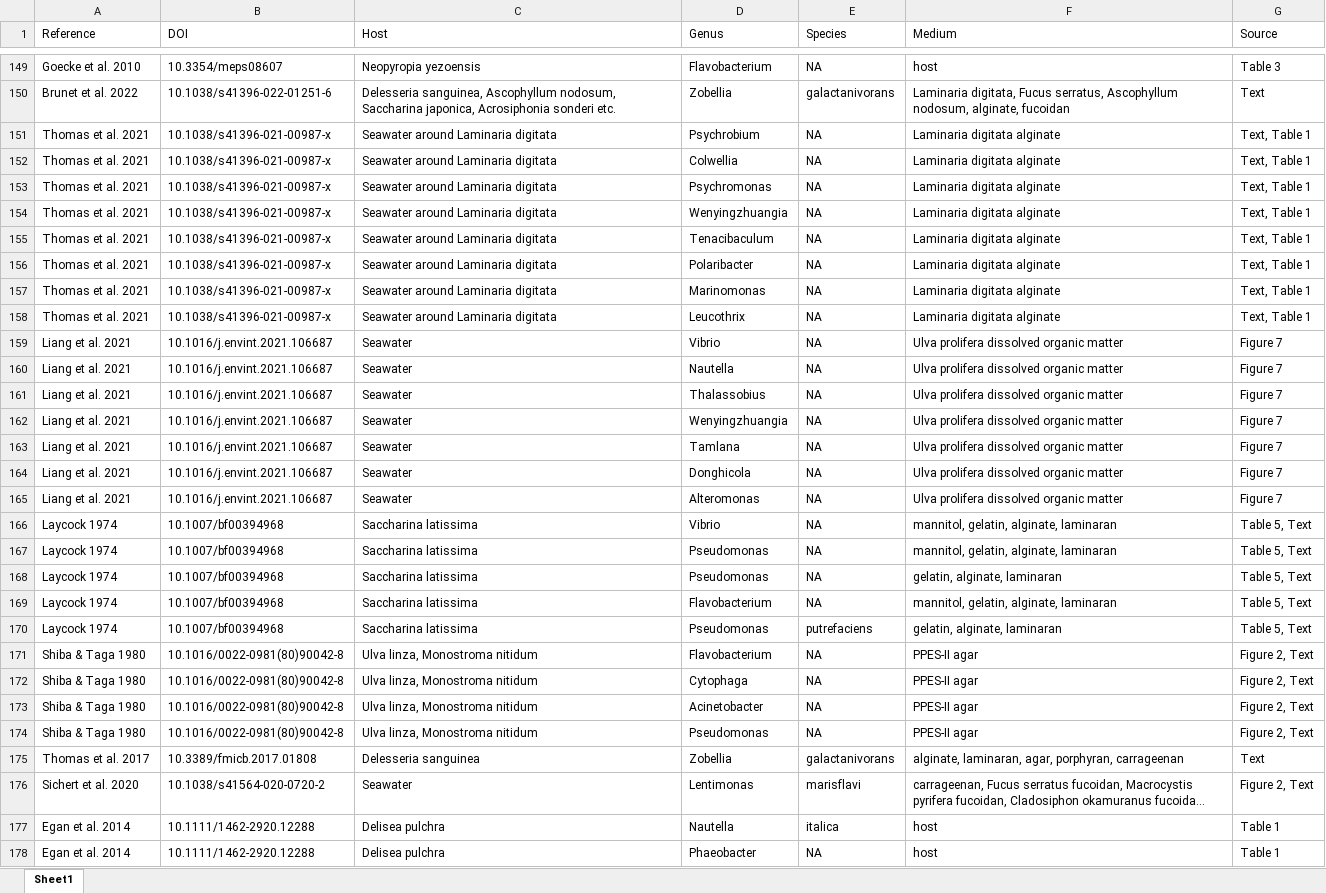
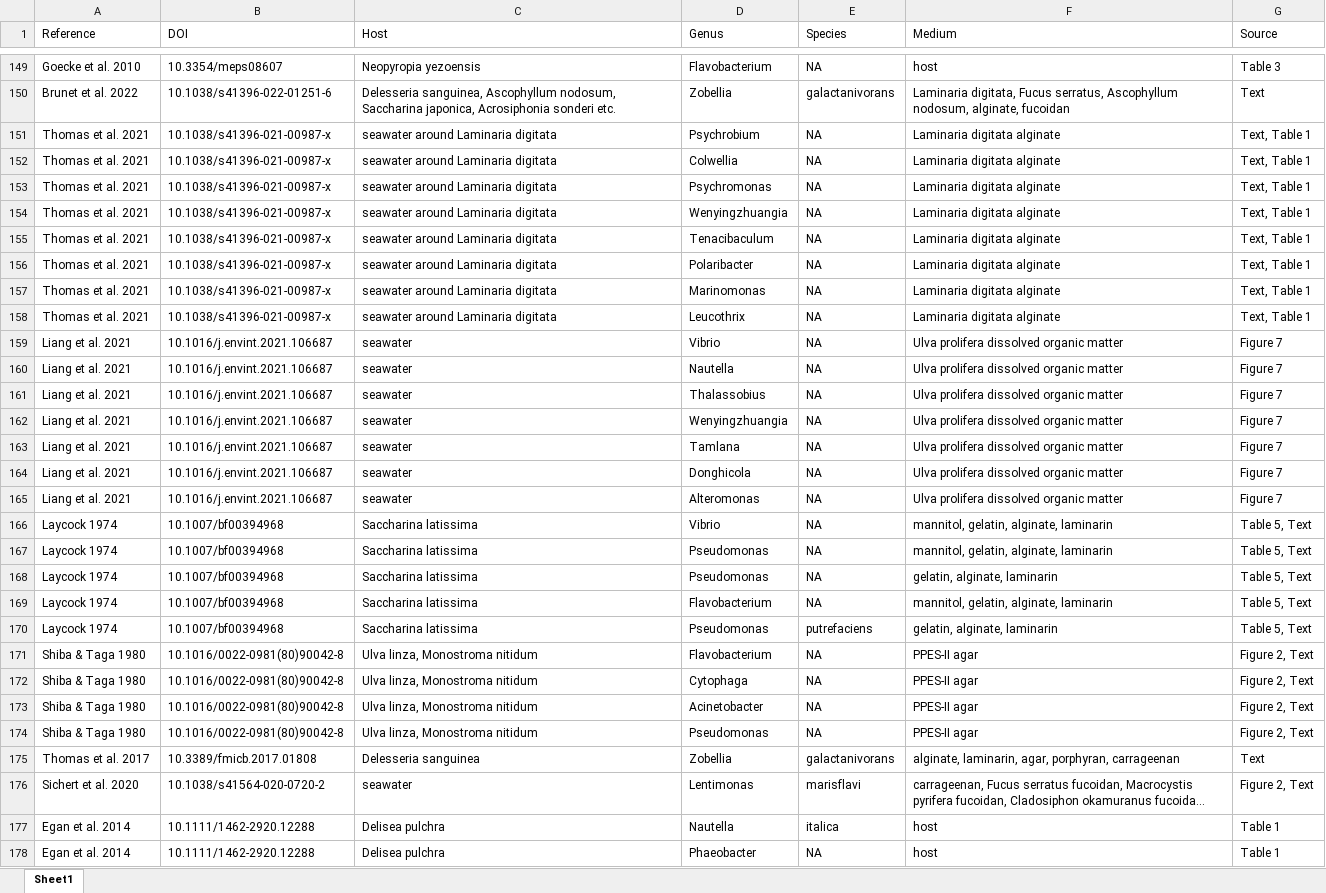
Before and after one commit to lukaseamus/microdeco, an Excel workbook: Saprotrophs.xlsx, sheet Sheet1, drawn as a sheet; only a part is shown, gaps mark what is left out; long unchanged cells end in …; values as stored, in another font and other column widths than the file's, no borders; the diff covers the shown part only; the diff names each change by its address in the sheet, - before the commit and + after, or states it on an @@ line.

```diff
--- a/Saprotrophs.xlsx (sheet Sheet1)
+++ b/Saprotrophs.xlsx (sheet Sheet1)
-C151:C158 (Host): Seawater around Laminaria digitata
+C151:C158 (Host): seawater around Laminaria digitata
-C159:C165 (Host): Seawater
+C159:C165 (Host): seawater
-F166:F167 (Medium): mannitol, gelatin, alginate, laminaran
+F166:F167 (Medium): mannitol, gelatin, alginate, laminarin
-F168 (Medium): gelatin, alginate, laminaran
+F168 (Medium): gelatin, alginate, laminarin
-F169 (Medium): mannitol, gelatin, alginate, laminaran
+F169 (Medium): mannitol, gelatin, alginate, laminarin
-F170 (Medium): gelatin, alginate, laminaran
+F170 (Medium): gelatin, alginate, laminarin
-F175 (Medium): alginate, laminaran, agar, porphyran,…
+F175 (Medium): alginate, laminarin, agar, porphyran,…
-C176 (Host): Seawater
+C176 (Host): seawater
```
Also changed, not shown: 123 added rows, 4 removed rows and 72 edited cells elsewhere in this sheet, 2 other files.
